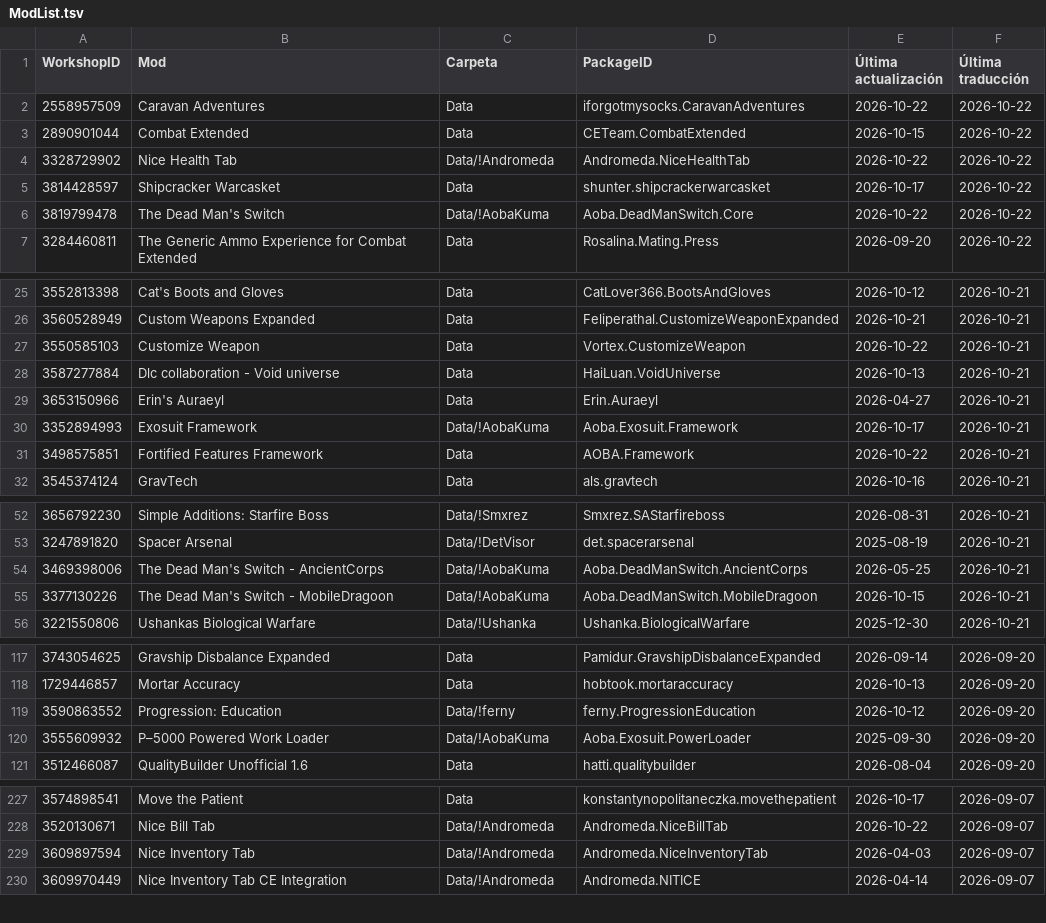
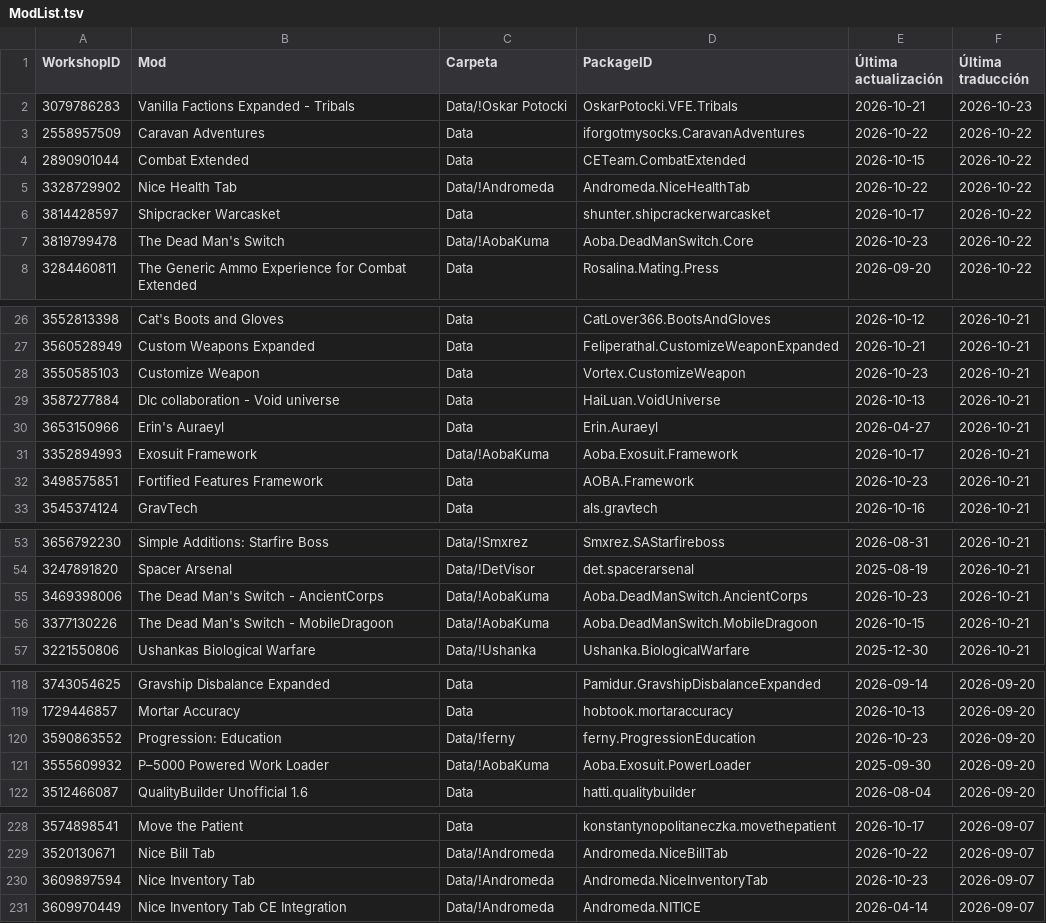
Before and after one commit to LordMordelon/RML, a TSV file: ModList.tsv, drawn as a sheet; only a part is shown, gaps mark what is left out.

```diff
--- a/ModList.tsv
+++ b/ModList.tsv
@@ -1,2 +1,3 @@
 WorkshopID	Mod	Carpeta	PackageID	Última actualización	Última traducción
+3079786283	Vanilla Factions Expanded - Tribals	Data/!Oskar Potocki	OskarPotocki.VFE.Tribals	2026-10-21	2026-10-23
 2558957509	Caravan Adventures	Data	iforgotmysocks.CaravanAdventures	2026-10-22	2026-10-22
@@ -5,3 +6,3 @@ WorkshopID	Mod	Carpeta	PackageID	Última actualización	Última traducción
 3814428597	Shipcracker Warcasket	Data	shunter.shipcrackerwarcasket	2026-10-17	2026-10-22
-3819799478	The Dead Man's Switch	Data/!AobaKuma	Aoba.DeadManSwitch.Core	2026-10-22	2026-10-22
+3819799478	The Dead Man's Switch	Data/!AobaKuma	Aoba.DeadManSwitch.Core	2026-10-23	2026-10-22
 3284460811	The Generic Ammo Experience for Combat Extended	Data	Rosalina.Mating.Press	2026-09-20	2026-10-22
@@ -26,3 +27,3 @@ WorkshopID	Mod	Carpeta	PackageID	Última actualización	Última traducción
 3560528949	Custom Weapons Expanded	Data	Feliperathal.CustomizeWeaponExpanded	2026-10-21	2026-10-21
-3550585103	Customize Weapon	Data	Vortex.CustomizeWeapon	2026-10-22	2026-10-21
+3550585103	Customize Weapon	Data	Vortex.CustomizeWeapon	2026-10-23	2026-10-21
 3587277884	Dlc collaboration - Void universe	Data	HaiLuan.VoidUniverse	2026-10-13	2026-10-21
@@ -30,3 +31,3 @@ WorkshopID	Mod	Carpeta	PackageID	Última actualización	Última traducción
 3352894993	Exosuit Framework	Data/!AobaKuma	Aoba.Exosuit.Framework	2026-10-17	2026-10-21
-3498575851	Fortified Features Framework	Data	AOBA.Framework	2026-10-22	2026-10-21
+3498575851	Fortified Features Framework	Data	AOBA.Framework	2026-10-23	2026-10-21
 3545374124	GravTech	Data	als.gravtech	2026-10-16	2026-10-21
@@ -53,3 +54,3 @@ WorkshopID	Mod	Carpeta	PackageID	Última actualización	Última traducción
 3247891820	Spacer Arsenal	Data/!DetVisor	det.spacerarsenal	2025-08-19	2026-10-21
-3469398006	The Dead Man's Switch - AncientCorps	Data/!AobaKuma	Aoba.DeadManSwitch.AncientCorps	2026-05-25	2026-10-21
+3469398006	The Dead Man's Switch - AncientCorps	Data/!AobaKuma	Aoba.DeadManSwitch.AncientCorps	2026-10-23	2026-10-21
 3377130226	The Dead Man's Switch - MobileDragoon	Data/!AobaKuma	Aoba.DeadManSwitch.MobileDragoon	2026-10-15	2026-10-21
@@ -118,3 +119,3 @@ WorkshopID	Mod	Carpeta	PackageID	Última actualización	Última traducción
 1729446857	Mortar Accuracy	Data	hobtook.mortaraccuracy	2026-10-13	2026-09-20
-3590863552	Progression: Education	Data/!ferny	ferny.ProgressionEducation	2026-10-12	2026-09-20
+3590863552	Progression: Education	Data/!ferny	ferny.ProgressionEducation	2026-10-23	2026-09-20
 3555609932	P–5000 Powered Work Loader	Data/!AobaKuma	Aoba.Exosuit.PowerLoader	2025-09-30	2026-09-20
@@ -228,3 +229,3 @@ WorkshopID	Mod	Carpeta	PackageID	Última actualización	Última traducción
 3520130671	Nice Bill Tab	Data/!Andromeda	Andromeda.NiceBillTab	2026-10-22	2026-09-07
-3609897594	Nice Inventory Tab	Data/!Andromeda	Andromeda.NiceInventoryTab	2026-04-03	2026-09-07
+3609897594	Nice Inventory Tab	Data/!Andromeda	Andromeda.NiceInventoryTab	2026-10-23	2026-09-07
 3609970449	Nice Inventory Tab CE Integration	Data/!Andromeda	Andromeda.NITICE	2026-04-14	2026-09-07
```
Also changed, not shown: 3 other files.
